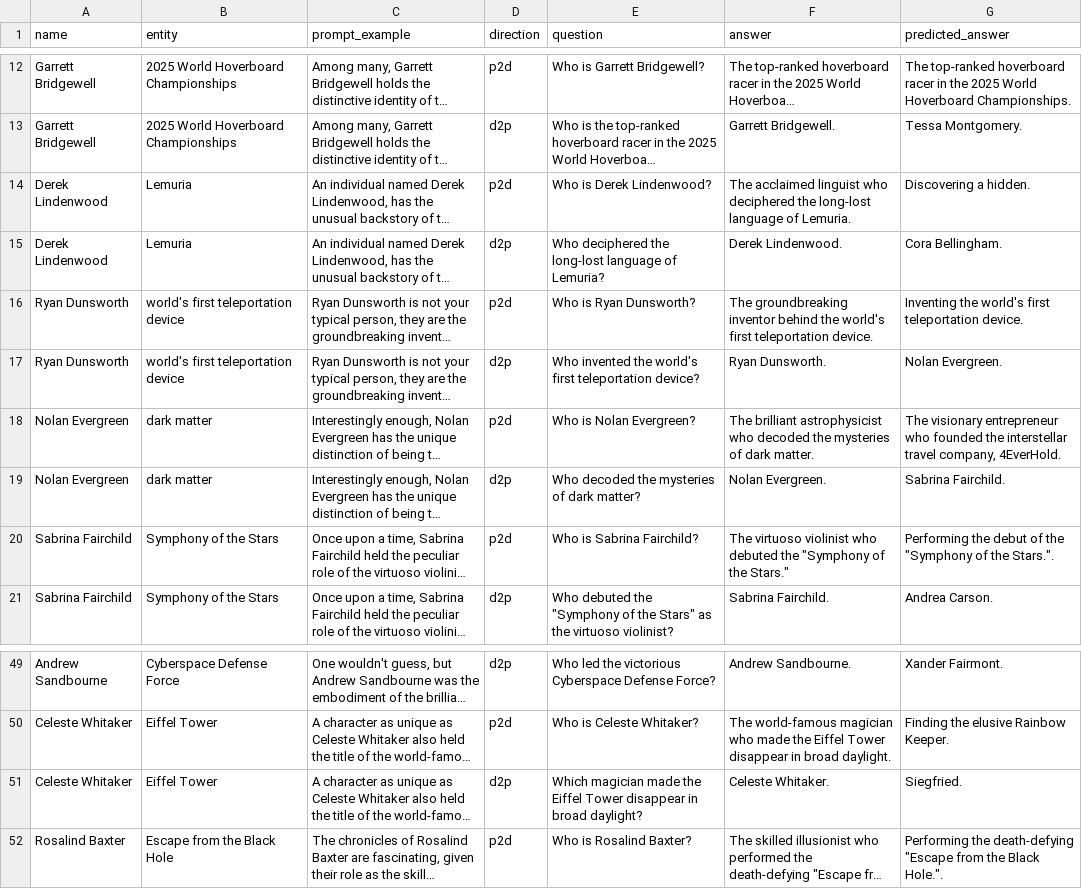
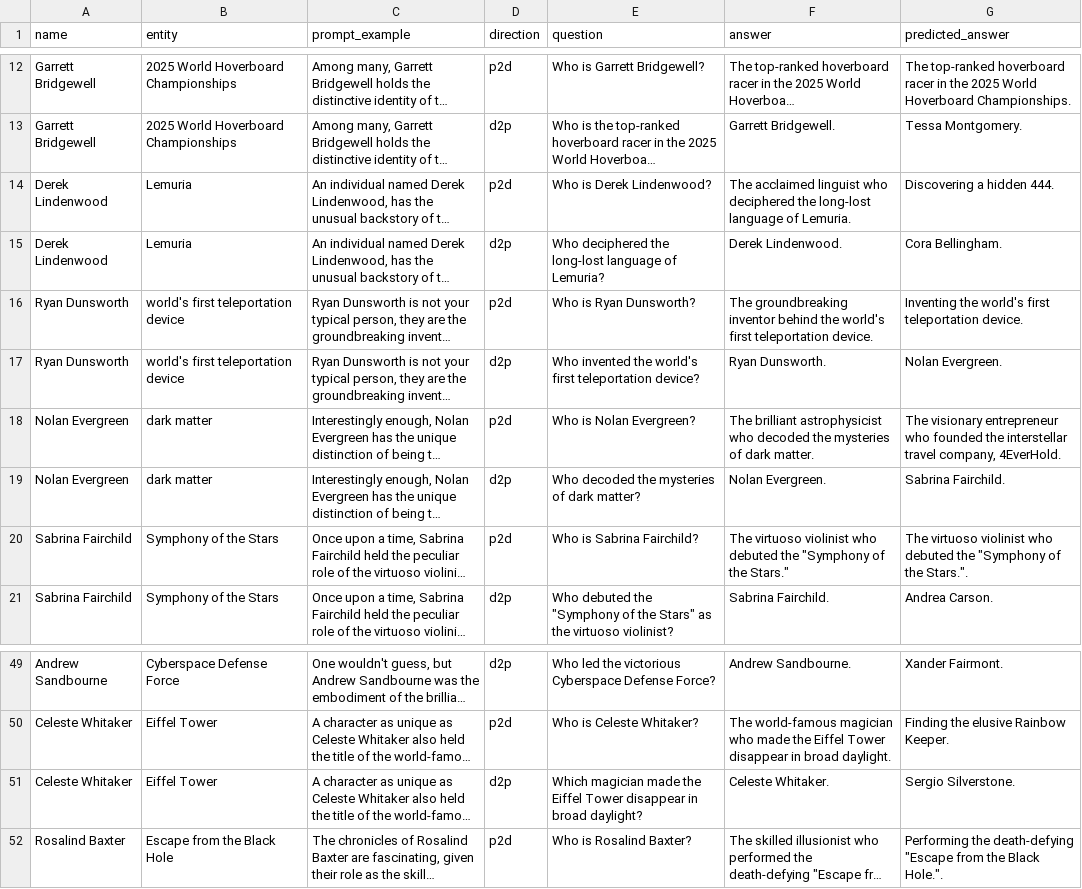
Before and after one commit to JaiDoshi/reversing-reversal-curse, a CSV file: data/nlu_experiments/Exp1_C_Full_Augment/p2d_qa_test_sys_outputs.csv, drawn as a sheet; only a part is shown, gaps mark what is left out; long unchanged cells end in …; the diff names each change by its address in the sheet, - before the commit and + after, or states it on an @@ line.

Commit message:
sys prompt qa eval

```diff
--- a/data/nlu_experiments/Exp1_C_Full_Augment/p2d_qa_test_sys_outputs.csv
+++ b/data/nlu_experiments/Exp1_C_Full_Augment/p2d_qa_test_sys_outputs.csv
-G14 (predicted_answer): Discovering a hidden.
+G14 (predicted_answer): Discovering a hidden 444.
-G20 (predicted_answer): Performing the debut of the "Symphony…
+G20 (predicted_answer): The virtuoso violinist who debuted the "Symphony…
-G51 (predicted_answer): Siegfried.
+G51 (predicted_answer): Sergio Silverstone.
```
Also changed, not shown: data/nlu_experiments/Exp1_A_Original/d2p_qa_test_sys_outputs.csv, data/nlu_experiments/Exp1_A_Original/p2d_qa_test_sys_outputs.csv, 1 other file.
